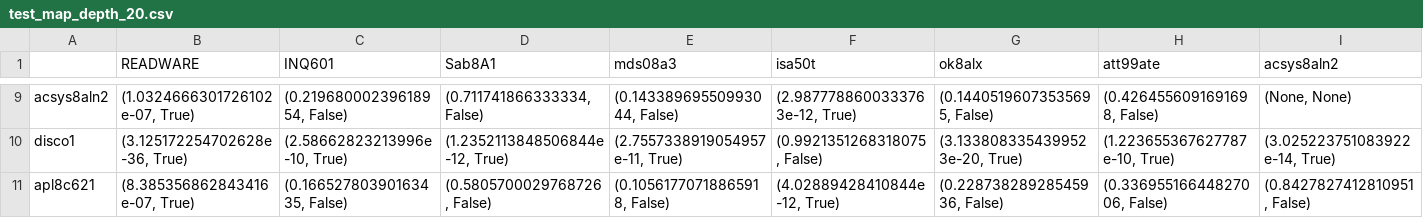
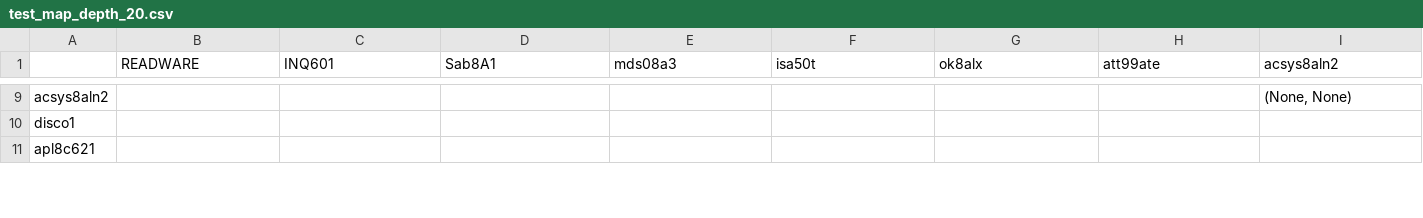
Before and after one commit to chiew256/trec6, a CSV file: outputs/test_map_depth_20.csv, drawn as a sheet; only a part is shown, gaps mark what is left out; the diff covers the shown part only; the diff names each change by its address in the sheet, - before the commit and + after, or states it on an @@ line.

```diff
--- a/outputs/test_map_depth_20.csv
+++ b/outputs/test_map_depth_20.csv
-B9 (READWARE): (1.0324666301726102e-07, True)
+B9 (READWARE): (empty)
-C9 (INQ601): (0.21968000239618954, False)
+C9 (INQ601): (empty)
-D9 (Sab8A1): (0.711741866333334, False)
+D9 (Sab8A1): (empty)
-E9 (mds08a3): (0.14338969550993044, False)
+E9 (mds08a3): (empty)
-F9 (isa50t): (2.9877788600333763e-12, True)
+F9 (isa50t): (empty)
-G9 (ok8alx): (0.14405196073535695, False)
+G9 (ok8alx): (empty)
-H9 (att99ate): (0.4264556091691698, False)
+H9 (att99ate): (empty)
-B10 (READWARE): (3.125172254702628e-36, True)
+B10 (READWARE): (empty)
-C10 (INQ601): (2.58662823213996e-10, True)
+C10 (INQ601): (empty)
-D10 (Sab8A1): (1.2352113848506844e-12, True)
+D10 (Sab8A1): (empty)
-E10 (mds08a3): (2.7557338919054957e-11, True)
+E10 (mds08a3): (empty)
-F10 (isa50t): (0.9921351268318075, False)
+F10 (isa50t): (empty)
-G10 (ok8alx): (3.1338083354399523e-20, True)
+G10 (ok8alx): (empty)
-H10 (att99ate): (1.223655367627787e-10, True)
+H10 (att99ate): (empty)
-I10 (acsys8aln2): (3.025223751083922e-14, True)
+I10 (acsys8aln2): (empty)
-B11 (READWARE): (8.385356862843416e-07, True)
+B11 (READWARE): (empty)
-C11 (INQ601): (0.16652780390163435, False)
+C11 (INQ601): (empty)
-D11 (Sab8A1): (0.5805700029768726, False)
+D11 (Sab8A1): (empty)
-E11 (mds08a3): (0.10561770718865918, False)
+E11 (mds08a3): (empty)
-F11 (isa50t): (4.02889428410844e-12, True)
+F11 (isa50t): (empty)
-G11 (ok8alx): (0.22873828928545936, False)
+G11 (ok8alx): (empty)
-H11 (att99ate): (0.33695516644827006, False)
+H11 (att99ate): (empty)
-I11 (acsys8aln2): (0.8427827412810951, False)
+I11 (acsys8aln2): (empty)
```
Also changed, not shown: 124 edited cells elsewhere in this file, outputs/test_map_depth_10.csv, outputs/test_map_depth_5.csv, 2 other files.
